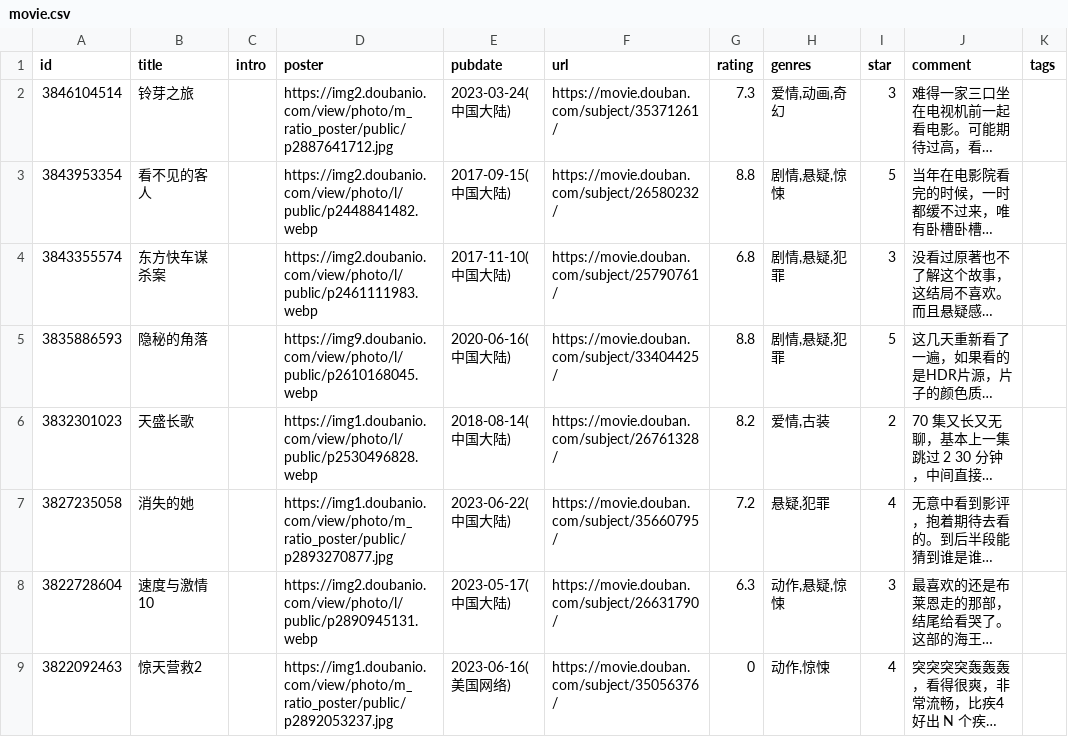
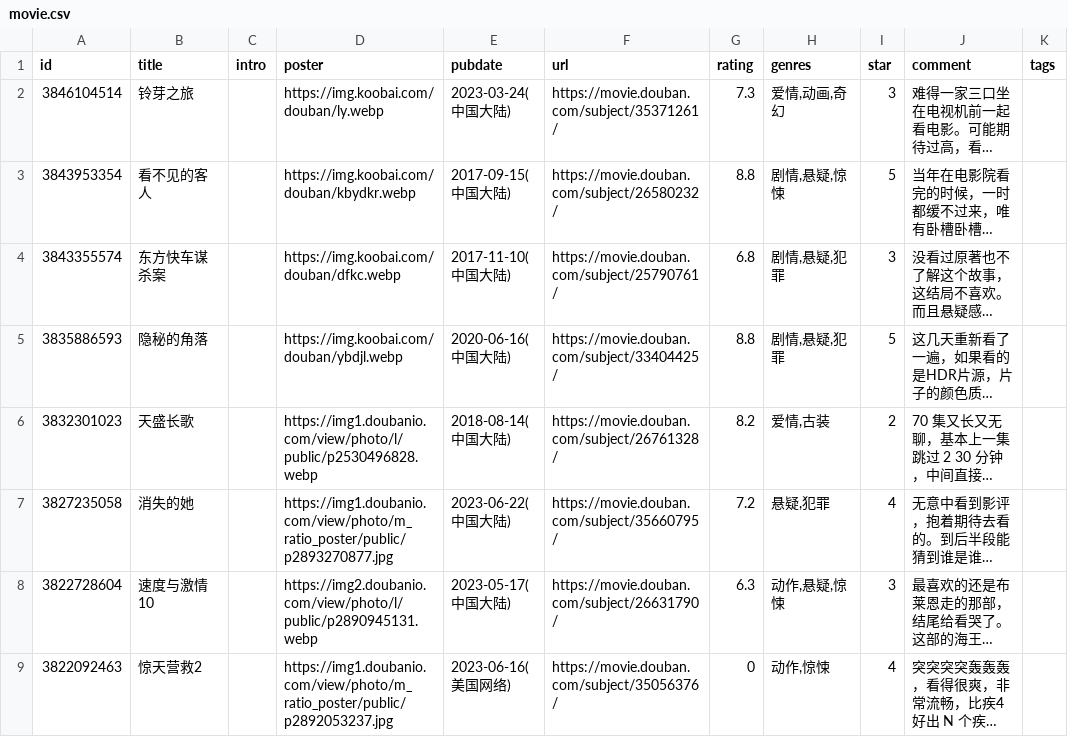
Before and after one commit to koobai/blog, a CSV file: data/douban/movie.csv, drawn as a sheet; only a part is shown; long unchanged cells end in …; the diff names each change by its address in the sheet, - before the commit and + after, or states it on an @@ line.

Commit message:
Update movie.csv

```diff
--- a/data/douban/movie.csv
+++ b/data/douban/movie.csv
-D2 (poster): https://img2.doubanio.com/view/photo/m_ratio_poster/public/p2887641712.jpg
+D2 (poster): https://img.koobai.com/douban/ly.webp
-D3 (poster): https://img2.doubanio.com/view/photo/l/public/p2448841482.webp
+D3 (poster): https://img.koobai.com/douban/kbydkr.webp
-D4 (poster): https://img2.doubanio.com/view/photo/l/public/p2461111983.webp
+D4 (poster): https://img.koobai.com/douban/dfkc.webp
-D5 (poster): https://img9.doubanio.com/view/photo/l/public/p2610168045.webp
+D5 (poster): https://img.koobai.com/douban/ybdjl.webp
```
